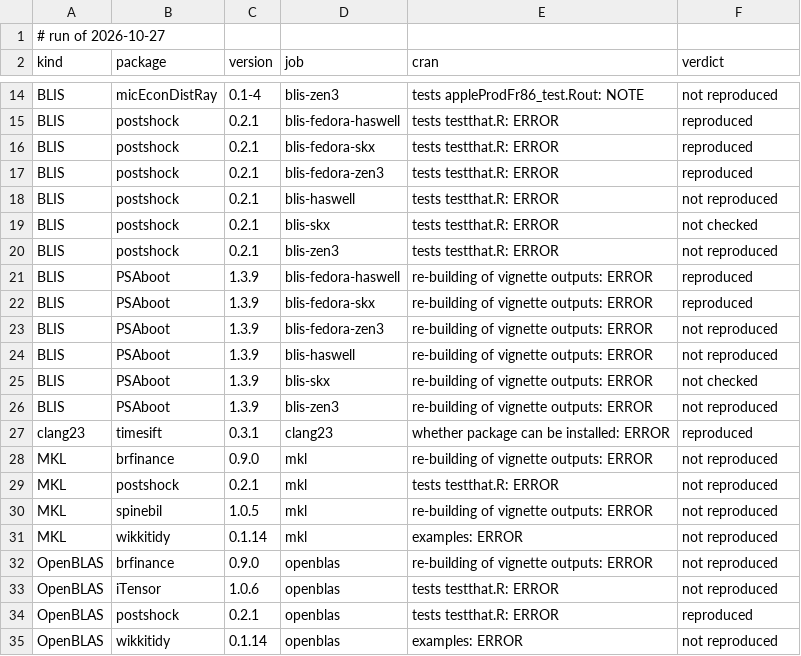
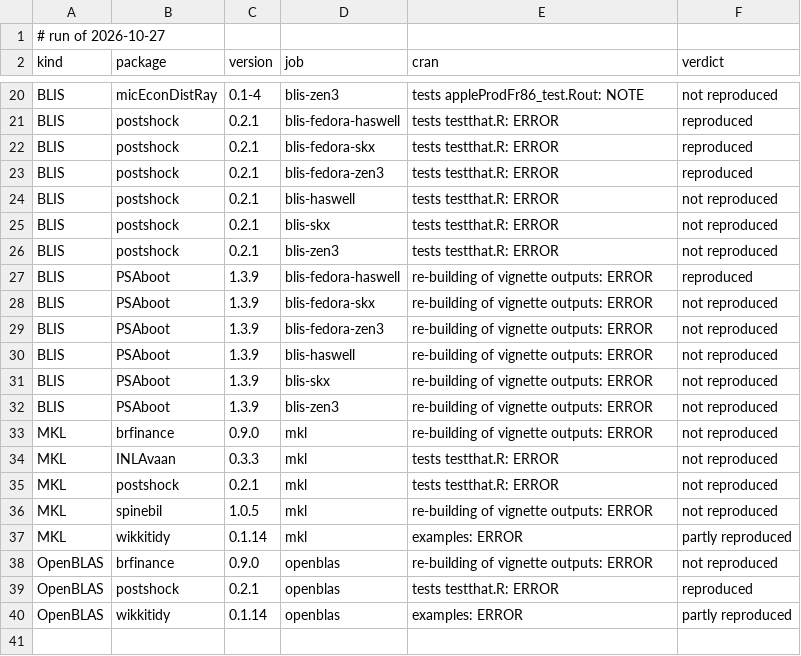
Before and after one commit to coatless/docker-r-check, a TSV file: eval/daily.tsv, drawn as a sheet; only a part is shown, gaps mark what is left out; the diff covers the shown part only.

```diff
--- a/eval/daily.tsv
+++ b/eval/daily.tsv
@@ -18,18 +24,17 @@ BLIS	postshock	0.2.1	blis-fedora-zen3	tests testthat.R: ERROR	reproduced
 BLIS	postshock	0.2.1	blis-haswell	tests testthat.R: ERROR	not reproduced
-BLIS	postshock	0.2.1	blis-skx	tests testthat.R: ERROR	not checked
+BLIS	postshock	0.2.1	blis-skx	tests testthat.R: ERROR	not reproduced
 BLIS	postshock	0.2.1	blis-zen3	tests testthat.R: ERROR	not reproduced
 BLIS	PSAboot	1.3.9	blis-fedora-haswell	re-building of vignette outputs: ERROR	reproduced
-BLIS	PSAboot	1.3.9	blis-fedora-skx	re-building of vignette outputs: ERROR	reproduced
+BLIS	PSAboot	1.3.9	blis-fedora-skx	re-building of vignette outputs: ERROR	not reproduced
 BLIS	PSAboot	1.3.9	blis-fedora-zen3	re-building of vignette outputs: ERROR	not reproduced
 BLIS	PSAboot	1.3.9	blis-haswell	re-building of vignette outputs: ERROR	not reproduced
-BLIS	PSAboot	1.3.9	blis-skx	re-building of vignette outputs: ERROR	not checked
+BLIS	PSAboot	1.3.9	blis-skx	re-building of vignette outputs: ERROR	not reproduced
 BLIS	PSAboot	1.3.9	blis-zen3	re-building of vignette outputs: ERROR	not reproduced
-clang23	timesift	0.3.1	clang23	whether package can be installed: ERROR	reproduced
 MKL	brfinance	0.9.0	mkl	re-building of vignette outputs: ERROR	not reproduced
+MKL	INLAvaan	0.3.3	mkl	tests testthat.R: ERROR	not reproduced
 MKL	postshock	0.2.1	mkl	tests testthat.R: ERROR	not reproduced
 MKL	spinebil	1.0.5	mkl	re-building of vignette outputs: ERROR	not reproduced
-MKL	wikkitidy	0.1.14	mkl	examples: ERROR	not reproduced
+MKL	wikkitidy	0.1.14	mkl	examples: ERROR	partly reproduced
 OpenBLAS	brfinance	0.9.0	openblas	re-building of vignette outputs: ERROR	not reproduced
-OpenBLAS	iTensor	1.0.6	openblas	tests testthat.R: ERROR	not reproduced
 OpenBLAS	postshock	0.2.1	openblas	tests testthat.R: ERROR	reproduced
-OpenBLAS	wikkitidy	0.1.14	openblas	examples: ERROR	not reproduced
+OpenBLAS	wikkitidy	0.1.14	openblas	examples: ERROR	partly reproduced
```
Also changed, not shown: 6 added rows and 2 edited cells elsewhere in this file, 1 other file.
